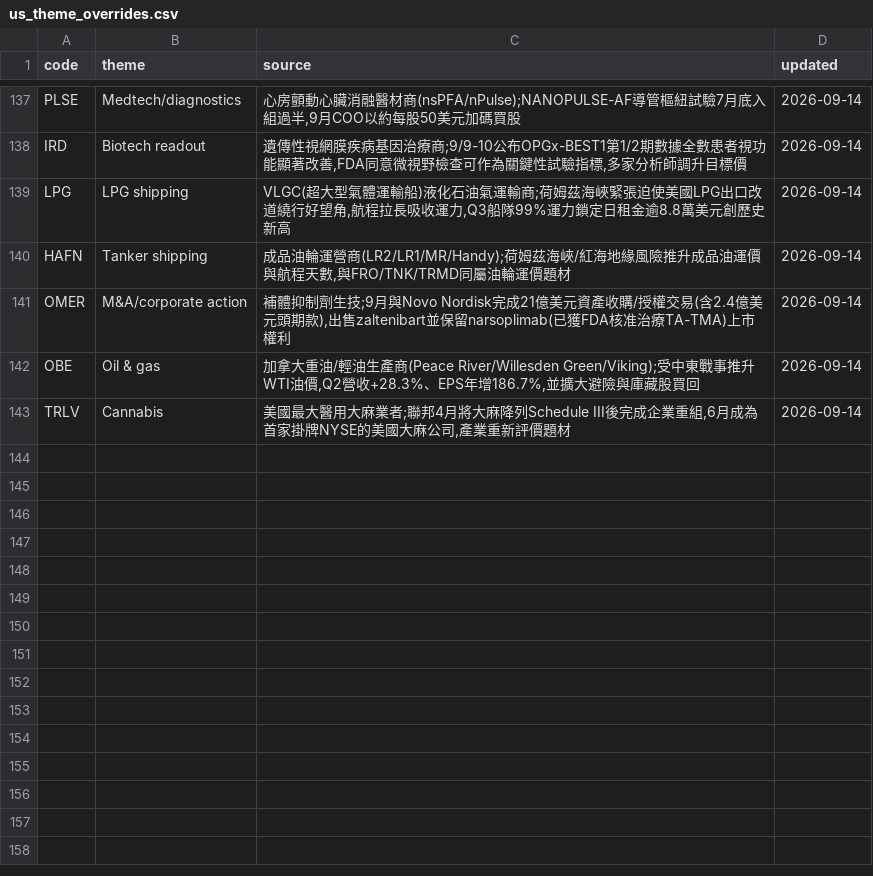
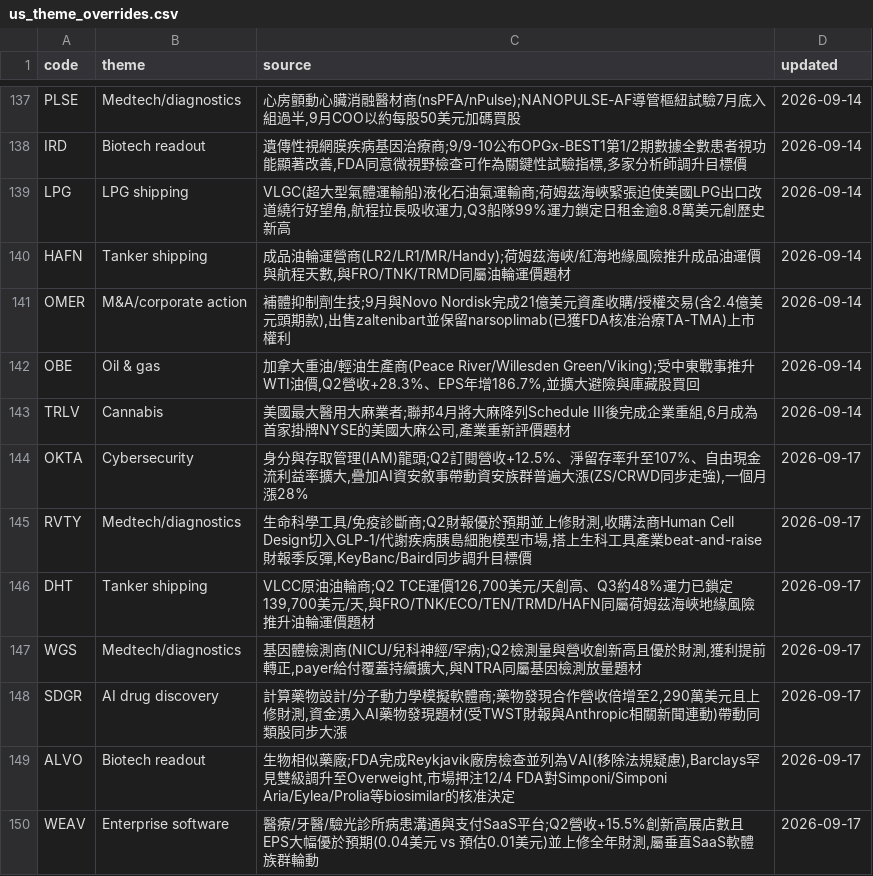
Before and after one commit to wesley314789/tw-momentum, a CSV file: data/us_theme_overrides.csv, drawn as a sheet; only a part is shown, gaps mark what is left out.

```diff
--- a/data/us_theme_overrides.csv
+++ b/data/us_theme_overrides.csv
@@ -143 +143,8 @@ OBE,Oil & gas,"加拿大重油/輕油生產商(Peace River/Willesden Green/Vikin
 TRLV,Cannabis,"美國最大醫用大麻業者;聯邦4月將大麻降列Schedule III後完成企業重組,6月成為首家掛牌NYSE的美國大麻公司,產業重新評價題材",2026-09-14
+OKTA,Cybersecurity,"身分與存取管理(IAM)龍頭;Q2訂閱營收+12.5%、淨留存率升至107%、自由現金流利益率擴大,疊加AI資安敘事帶動資安族群普遍大漲(ZS/CRWD同步走強),一個月漲28%",2026-09-17
+RVTY,Medtech/diagnostics,"生命科學工具/免疫診斷商;Q2財報優於預期並上修財測,收購法商Human Cell Design切入GLP-1/代謝疾病胰島細胞模型市場,搭上生科工具產業beat-and-raise財報季反彈,KeyBanc/Baird同步調升目標價",2026-09-17
+DHT,Tanker shipping,"VLCC原油油輪商;Q2 TCE運價126,700美元/天創高、Q3約48%運力已鎖定139,700美元/天,與FRO/TNK/ECO/TEN/TRMD/HAFN同屬荷姆茲海峽地緣風險推升油輪運價題材",2026-09-17
+WGS,Medtech/diagnostics,"基因體檢測商(NICU/兒科神經/罕病);Q2檢測量與營收創新高且優於財測,獲利提前轉正,payer給付覆蓋持續擴大,與NTRA同屬基因檢測放量題材",2026-09-17
+SDGR,AI drug discovery,"計算藥物設計/分子動力學模擬軟體商;藥物發現合作營收倍增至2,290萬美元且上修財測,資金湧入AI藥物發現題材(受TWST財報與Anthropic相關新聞連動)帶動同類股同步大漲",2026-09-17
+ALVO,Biotech readout,"生物相似藥廠;FDA完成Reykjavik廠房檢查並列為VAI(移除法規疑慮),Barclays罕見雙級調升至Overweight,市場押注12/4 FDA對Simponi/Simponi Aria/Eylea/Prolia等biosimilar的核准決定",2026-09-17
+WEAV,Enterprise software,"醫療/牙醫/驗光診所病患溝通與支付SaaS平台;Q2營收+15.5%創新高展店數且EPS大幅優於預期(0.04美元 vs 預估0.01美元)並上修全年財測,屬垂直SaaS軟體族群輪動",2026-09-17
```
